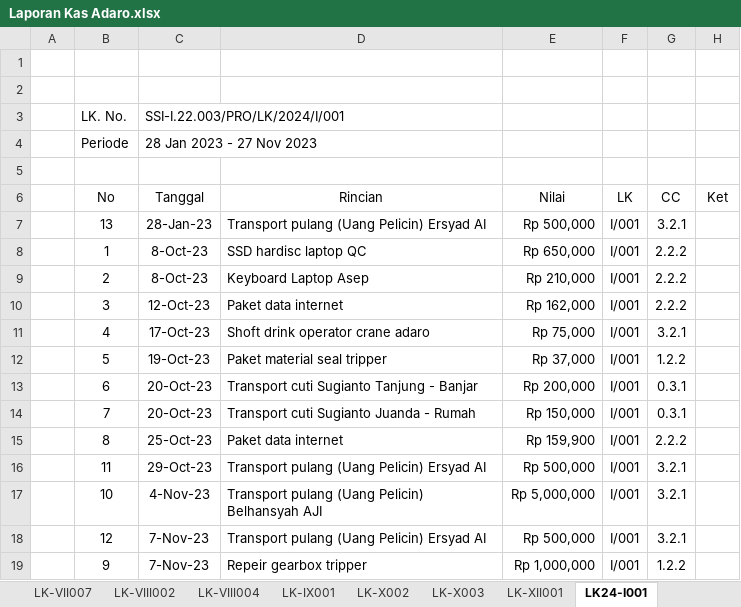
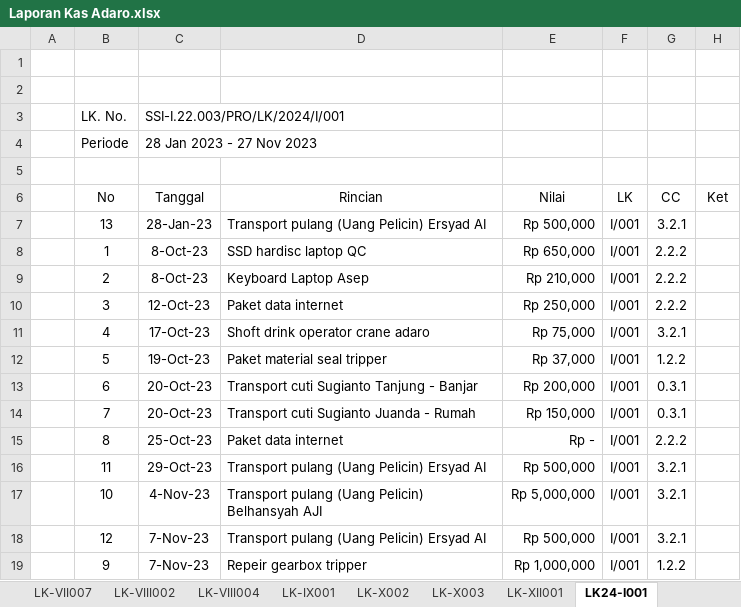
Before and after one commit to nosa24/ssi, an Excel workbook: Laporan Kas/Adaro/Laporan Kas Adaro.xlsx, sheet LK24-I001, drawn as a sheet; values as stored, in another font and other column widths than the file's, no borders; table styles not drawn; the diff names each change by its address in the sheet, - before the commit and + after, or states it on an @@ line.

```diff
--- a/Laporan Kas/Adaro/Laporan Kas Adaro.xlsx (sheet LK24-I001)
+++ b/Laporan Kas/Adaro/Laporan Kas Adaro.xlsx (sheet LK24-I001)
-E10 (Nilai): Rp 162,000
+E10 (Nilai): Rp 250,000
-E15 (Nilai): Rp 159,900
+E15 (Nilai): Rp -
```
Also changed, not shown: sheet LK24-I002.
